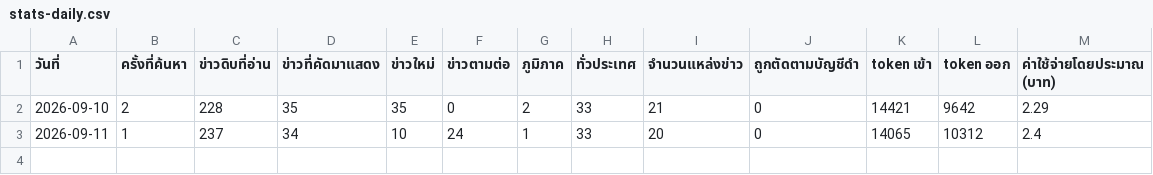
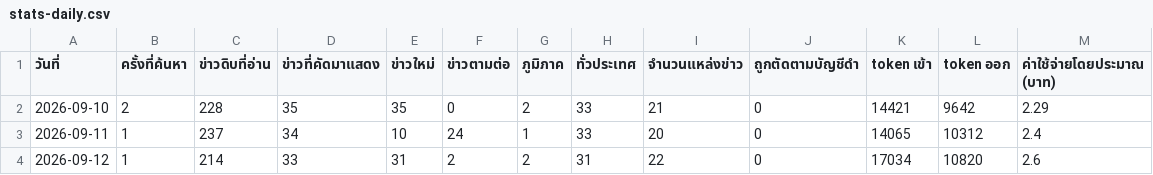
Before and after one commit to 69noter69/prd7-welfare-news, a CSV file: data/stats-daily.csv, drawn as a sheet.

Commit message:
data: 2026-09-12T01:10Z [skip ci]

```diff
--- a/data/stats-daily.csv
+++ b/data/stats-daily.csv
@@ -3 +3,2 @@
 2026-09-11,1,237,34,10,24,1,33,20,0,14065,10312,2.4
+2026-09-12,1,214,33,31,2,2,31,22,0,17034,10820,2.6
```
Also changed, not shown: data/stats-summary.csv, 4 other files.
